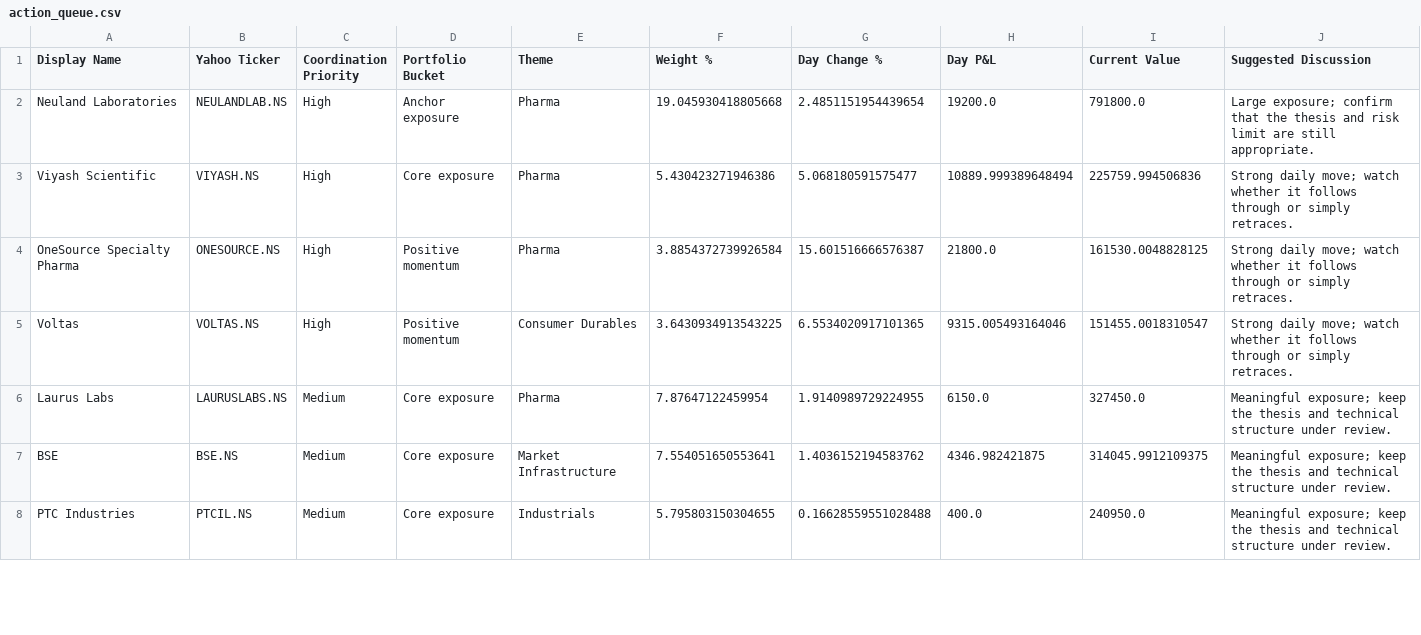
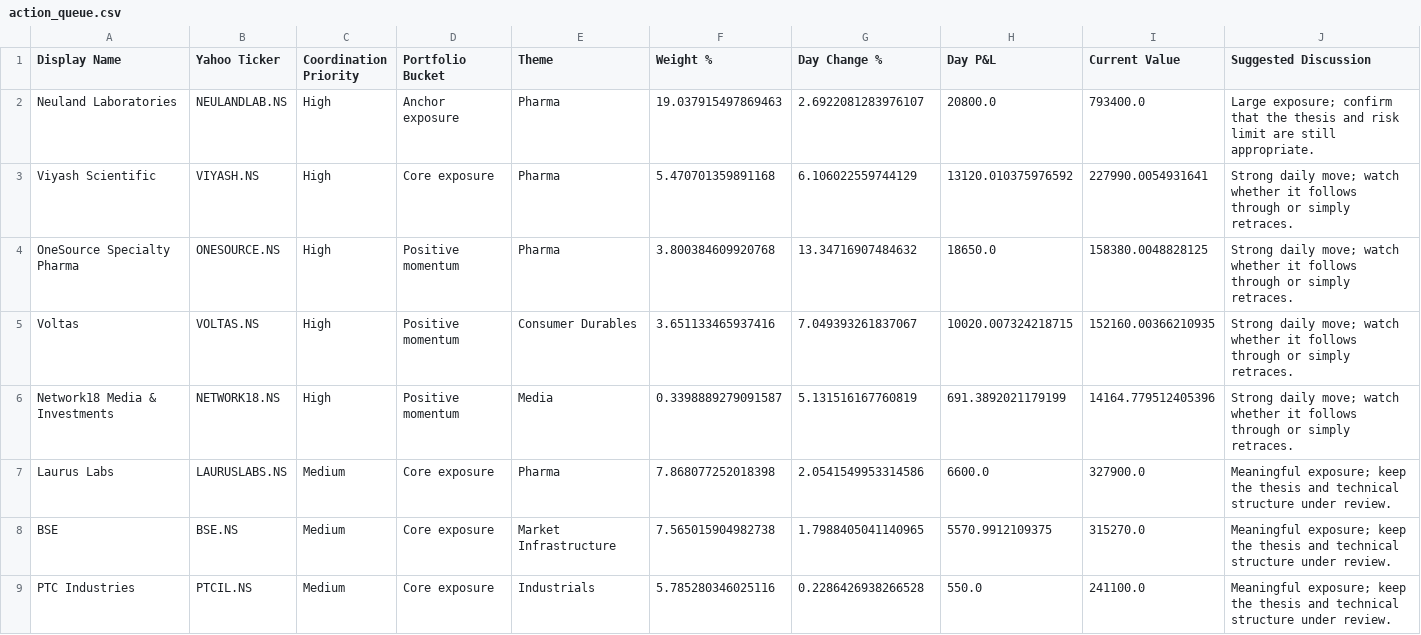
Before and after one commit to hvj7p7shkv-hub/vikram-portfolio-dashboard, a CSV file: data/action_queue.csv, drawn as a sheet; only a part is shown; the diff covers the shown part only.

```diff
--- a/data/action_queue.csv
+++ b/data/action_queue.csv
@@ -1,8 +1,9 @@
 Display Name,Yahoo Ticker,Coordination Priority,Portfolio Bucket,Theme,Weight %,Day Change %,Day P&L,Current Value,Suggested Discussion
-Neuland Laboratories,NEULANDLAB.NS,High,Anchor exposure,Pharma,19.045930418805668,2.4851151954439654,19200.0,791800.0,Large exposure; confirm that the thesis and risk limit are still appropriate.
-Viyash Scientific,VIYASH.NS,High,Core exposure,Pharma,5.430423271946386,5.068180591575477,10889.999389648494,225759.994506836,Strong daily move; watch whether it follows through or simply retraces.
-OneSource Specialty Pharma,ONESOURCE.NS,High,Positive momentum,Pharma,3.8854372739926584,15.601516666576387,21800.0,161530.0048828125,Strong daily move; watch whether it follows through or simply retraces.
-Voltas,VOLTAS.NS,High,Positive momentum,Consumer Durables,3.6430934913543225,6.5534020917101365,9315.005493164046,151455.0018310547,Strong daily move; watch whether it follows through or simply retraces.
-Laurus Labs,LAURUSLABS.NS,Medium,Core exposure,Pharma,7.87647122459954,1.9140989729224955,6150.0,327450.0,Meaningful exposure; keep the thesis and technical structure under review.
-BSE,BSE.NS,Medium,Core exposure,Market Infrastructure,7.554051650553641,1.4036152194583762,4346.982421875,314045.9912109375,Meaningful exposure; keep the thesis and technical structure under review.
-PTC Industries,PTCIL.NS,Medium,Core exposure,Industrials,5.795803150304655,0.16628559551028488,400.0,240950.0,Meaningful exposure; keep the thesis and technical structure under review.
+Neuland Laboratories,NEULANDLAB.NS,High,Anchor exposure,Pharma,19.037915497869463,2.6922081283976107,20800.0,793400.0,Large exposure; confirm that the thesis and risk limit are still appropriate.
+Viyash Scientific,VIYASH.NS,High,Core exposure,Pharma,5.470701359891168,6.106022559744129,13120.010375976592,227990.0054931641,Strong daily move; watch whether it follows through or simply retraces.
+OneSource Specialty Pharma,ONESOURCE.NS,High,Positive momentum,Pharma,3.800384609920768,13.34716907484632,18650.0,158380.0048828125,Strong daily move; watch whether it follows through or simply retraces.
+Voltas,VOLTAS.NS,High,Positive momentum,Consumer Durables,3.651133465937416,7.049393261837067,10020.007324218715,152160.00366210935,Strong daily move; watch whether it follows through or simply retraces.
+Network18 Media & Investments,NETWORK18.NS,High,Positive momentum,Media,0.3398889279091587,5.131516167760819,691.3892021179199,14164.779512405396,Strong daily move; watch whether it follows through or simply retraces.
+Laurus Labs,LAURUSLABS.NS,Medium,Core exposure,Pharma,7.868077252018398,2.0541549953314586,6600.0,327900.0,Meaningful exposure; keep the thesis and technical structure under review.
+BSE,BSE.NS,Medium,Core exposure,Market Infrastructure,7.565015904982738,1.7988405041140965,5570.9912109375,315270.0,Meaningful exposure; keep the thesis and technical structure under review.
+PTC Industries,PTCIL.NS,Medium,Core exposure,Industrials,5.785280346025116,0.2286426938266528,550.0,241100.0,Meaningful exposure; keep the thesis and technical structure under review.
```
Also changed, not shown: 1 added row, 1 removed row and 24 edited cells elsewhere in this file, data/holdings.csv, 1 other file.
